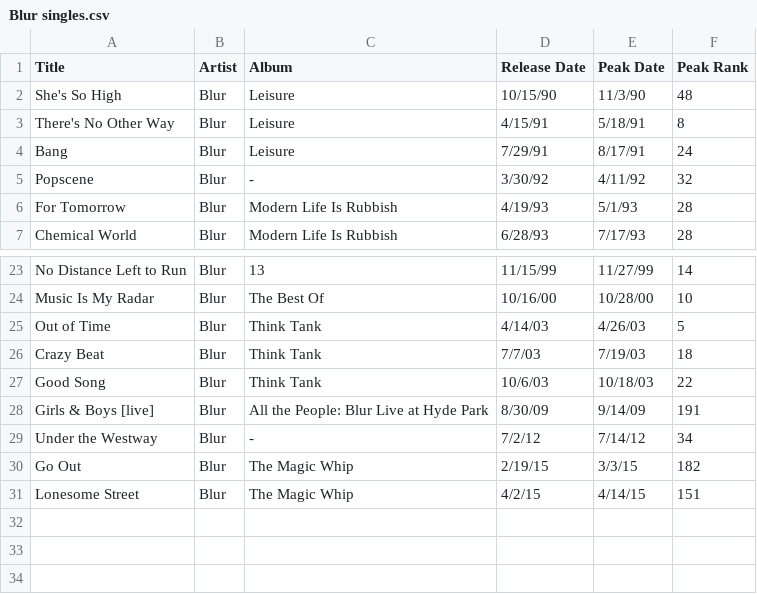
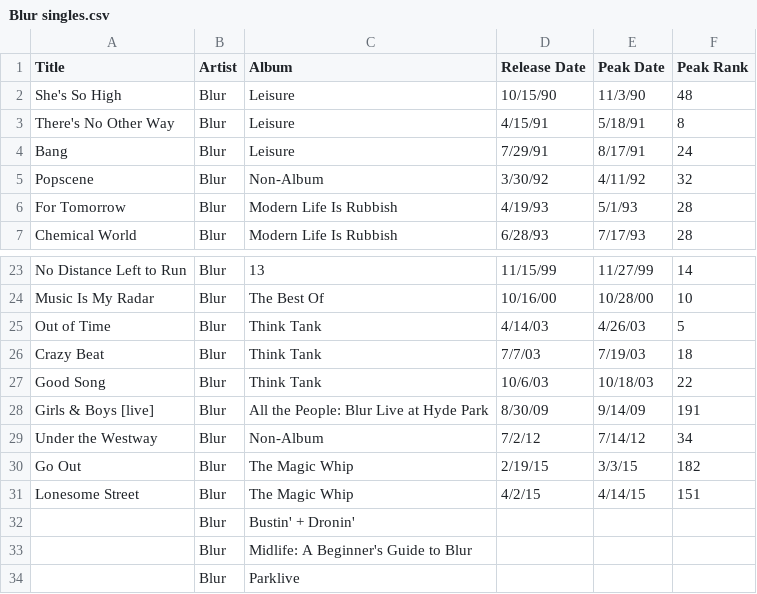
Before and after one commit to bobbyknndy/music, a CSV file: Blur singles.csv, drawn as a sheet; only a part is shown, gaps mark what is left out.

Commit message:
Update Blur singles.csv

```diff
--- a/Blur singles.csv
+++ b/Blur singles.csv
@@ -4,3 +4,3 @@ There's No Other Way,Blur,Leisure,4/15/91,5/18/91,8
 Bang,Blur,Leisure,7/29/91,8/17/91,24
-Popscene,Blur,-,3/30/92,4/11/92,32
+Popscene,Blur,Non-Album,3/30/92,4/11/92,32
 For Tomorrow,Blur,Modern Life Is Rubbish,4/19/93,5/1/93,28
@@ -28,4 +28,7 @@ Good Song,Blur,Think Tank,10/6/03,10/18/03,22
 Girls & Boys [live],Blur,All the People: Blur Live at Hyde Park,8/30/09,9/14/09,191
-Under the Westway,Blur,-,7/2/12,7/14/12,34
+Under the Westway,Blur,Non-Album,7/2/12,7/14/12,34
 Go Out,Blur,The Magic Whip,2/19/15,3/3/15,182
 Lonesome Street,Blur,The Magic Whip,4/2/15,4/14/15,151
+,Blur,Bustin' + Dronin',,,
+,Blur,Midlife: A Beginner's Guide to Blur,,,
+,Blur,Parklive,,,
```
